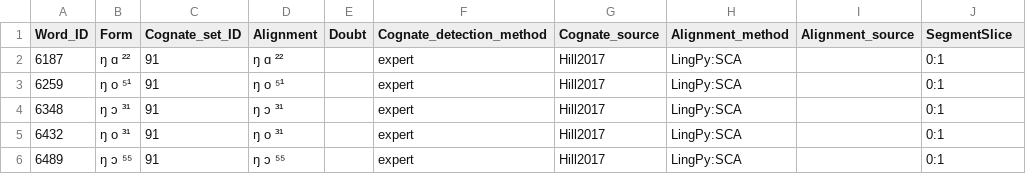
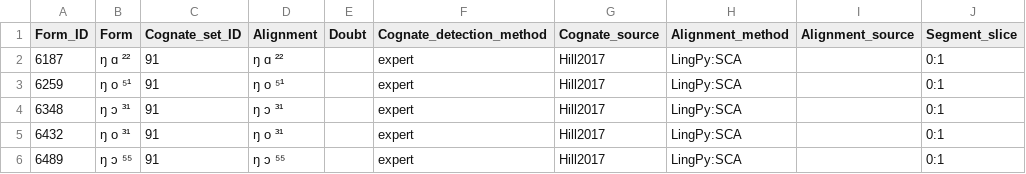
Before and after one commit to cldf/cldf, a CSV file: examples/wordlist/partialcognates.csv, drawn as a sheet; only a part is shown.

```diff
--- a/examples/wordlist/partialcognates.csv
+++ b/examples/wordlist/partialcognates.csv
@@ -1,2 +1,2 @@
-Word_ID,Form,Cognate_set_ID,Alignment,Doubt,Cognate_detection_method,Cognate_source,Alignment_method,Alignment_source,SegmentSlice
+Form_ID,Form,Cognate_set_ID,Alignment,Doubt,Cognate_detection_method,Cognate_source,Alignment_method,Alignment_source,Segment_slice
 6187,ŋ ɑ ²²,91,ŋ ɑ ²²,,expert,Hill2017,LingPy:SCA,,0:1
```
Also changed, not shown: examples/wordlist/cognates.csv, 11 other files.
